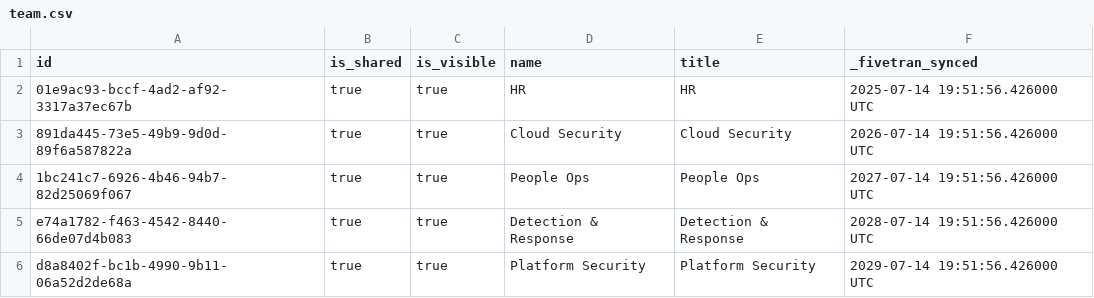
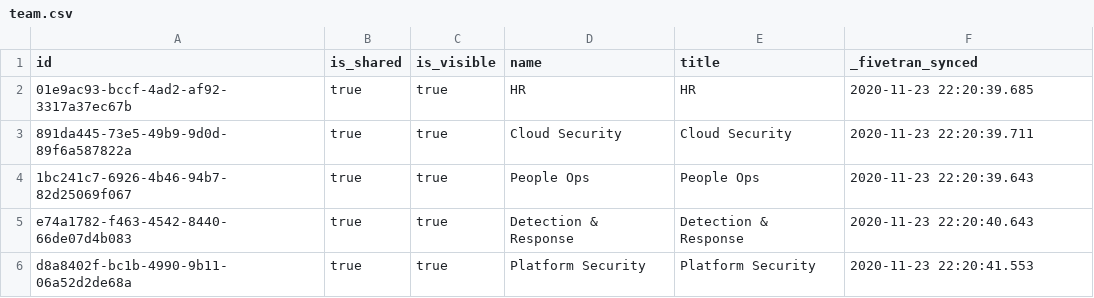
Before and after one commit to fivetran/dbt_jira, a CSV file: integration_tests/seeds/team.csv, drawn as a sheet.

Commit message:
update_seed_data

```diff
--- a/integration_tests/seeds/team.csv
+++ b/integration_tests/seeds/team.csv
@@ -1,6 +1,6 @@
 id,is_shared,is_visible,name,title,_fivetran_synced
-01e9ac93-bccf-4ad2-af92-3317a37ec67b,true,true,HR,HR,2025-07-14 19:51:56.426000 UTC
-891da445-73e5-49b9-9d0d-89f6a587822a,true,true,Cloud Security,Cloud Security,2026-07-14 19:51:56.426000 UTC
-1bc241c7-6926-4b46-94b7-82d25069f067,true,true,People Ops,People Ops,2027-07-14 19:51:56.426000 UTC
-e74a1782-f463-4542-8440-66de07d4b083,true,true,Detection & Response,Detection & Response,2028-07-14 19:51:56.426000 UTC
-d8a8402f-bc1b-4990-9b11-06a52d2de68a,true,true,Platform Security,Platform Security,2029-07-14 19:51:56.426000 UTC
+01e9ac93-bccf-4ad2-af92-3317a37ec67b,true,true,HR,HR,2020-11-23 22:20:39.685
+891da445-73e5-49b9-9d0d-89f6a587822a,true,true,Cloud Security,Cloud Security,2020-11-23 22:20:39.711
+1bc241c7-6926-4b46-94b7-82d25069f067,true,true,People Ops,People Ops,2020-11-23 22:20:39.643
+e74a1782-f463-4542-8440-66de07d4b083,true,true,Detection & Response,Detection & Response,2020-11-23 22:20:40.643
+d8a8402f-bc1b-4990-9b11-06a52d2de68a,true,true,Platform Security,Platform Security,2020-11-23 22:20:41.553
```
